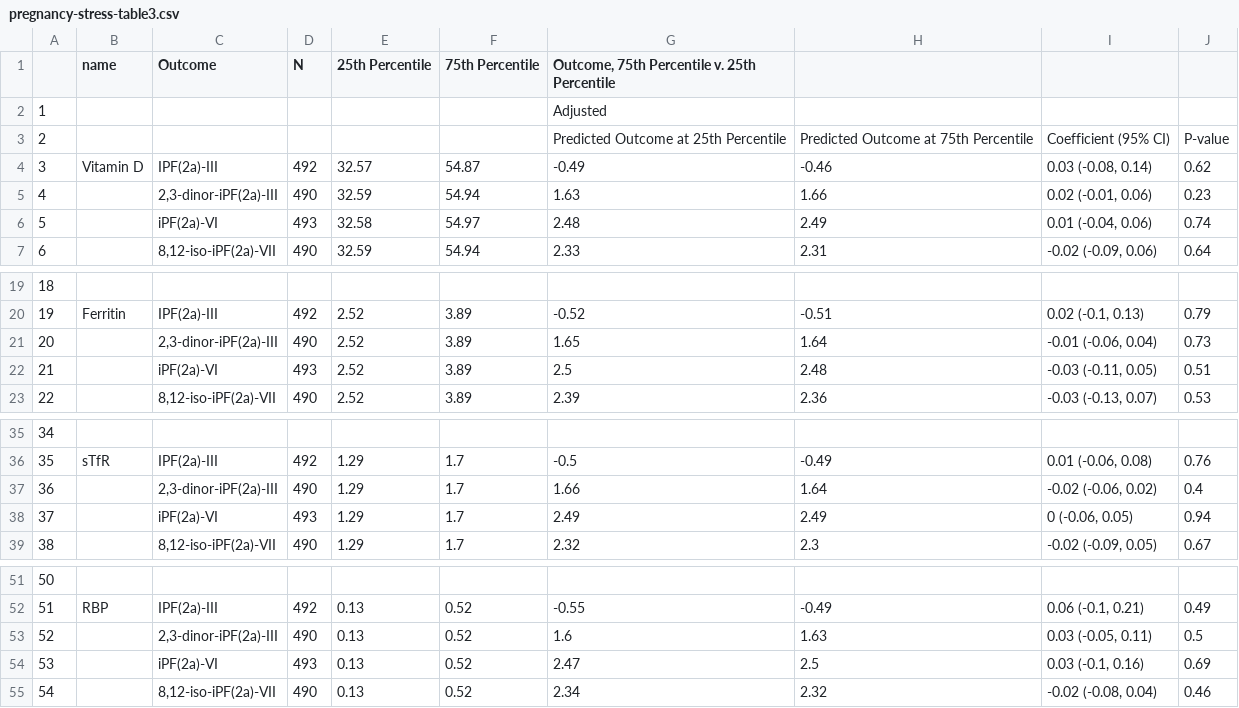
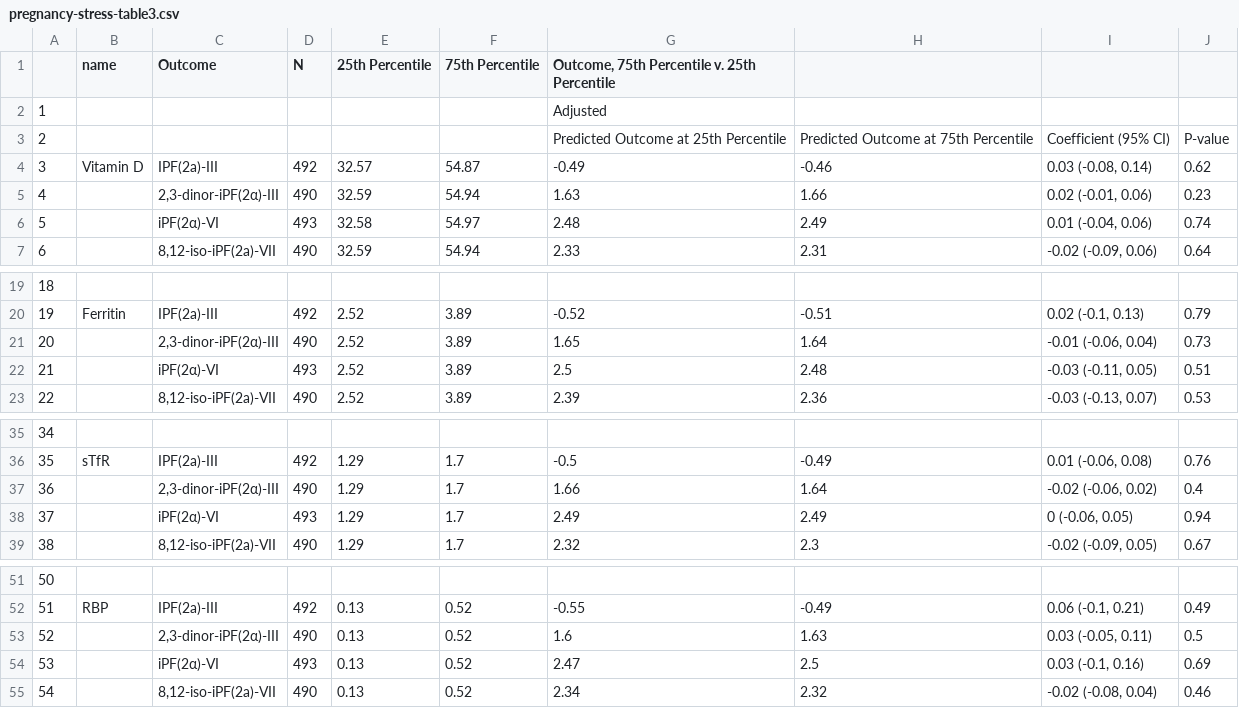
Before and after one commit to washb-eed-substudies/pregnancy-stress, a CSV file: tables/pregnancy-stress-table3.csv, drawn as a sheet; only a part is shown, gaps mark what is left out.

```diff
--- a/tables/pregnancy-stress-table3.csv
+++ b/tables/pregnancy-stress-table3.csv
@@ -4,4 +4,4 @@
 "3","Vitamin D","IPF(2a)-III","492","32.57","54.87","-0.49","-0.46","0.03 (-0.08, 0.14)","0.62"
-"4","","2,3-dinor-iPF(2a)-III","490","32.59","54.94","1.63","1.66","0.02 (-0.01, 0.06)","0.23"
-"5","","iPF(2a)-VI","493","32.58","54.97","2.48","2.49","0.01 (-0.04, 0.06)","0.74"
+"4","","2,3-dinor-iPF(2α)-III","490","32.59","54.94","1.63","1.66","0.02 (-0.01, 0.06)","0.23"
+"5","","iPF(2α)-VI","493","32.58","54.97","2.48","2.49","0.01 (-0.04, 0.06)","0.74"
 "6","","8,12-iso-iPF(2a)-VII","490","32.59","54.94","2.33","2.31","-0.02 (-0.09, 0.06)","0.64"
@@ -20,4 +20,4 @@
 "19","Ferritin","IPF(2a)-III","492","2.52","3.89","-0.52","-0.51","0.02 (-0.1, 0.13)","0.79"
-"20","","2,3-dinor-iPF(2a)-III","490","2.52","3.89","1.65","1.64","-0.01 (-0.06, 0.04)","0.73"
-"21","","iPF(2a)-VI","493","2.52","3.89","2.5","2.48","-0.03 (-0.11, 0.05)","0.51"
+"20","","2,3-dinor-iPF(2α)-III","490","2.52","3.89","1.65","1.64","-0.01 (-0.06, 0.04)","0.73"
+"21","","iPF(2α)-VI","493","2.52","3.89","2.5","2.48","-0.03 (-0.11, 0.05)","0.51"
 "22","","8,12-iso-iPF(2a)-VII","490","2.52","3.89","2.39","2.36","-0.03 (-0.13, 0.07)","0.53"
@@ -36,4 +36,4 @@
 "35","sTfR","IPF(2a)-III","492","1.29","1.7","-0.5","-0.49","0.01 (-0.06, 0.08)","0.76"
-"36","","2,3-dinor-iPF(2a)-III","490","1.29","1.7","1.66","1.64","-0.02 (-0.06, 0.02)","0.4"
-"37","","iPF(2a)-VI","493","1.29","1.7","2.49","2.49","0 (-0.06, 0.05)","0.94"
+"36","","2,3-dinor-iPF(2α)-III","490","1.29","1.7","1.66","1.64","-0.02 (-0.06, 0.02)","0.4"
+"37","","iPF(2α)-VI","493","1.29","1.7","2.49","2.49","0 (-0.06, 0.05)","0.94"
 "38","","8,12-iso-iPF(2a)-VII","490","1.29","1.7","2.32","2.3","-0.02 (-0.09, 0.05)","0.67"
@@ -52,4 +52,4 @@
 "51","RBP","IPF(2a)-III","492","0.13","0.52","-0.55","-0.49","0.06 (-0.1, 0.21)","0.49"
-"52","","2,3-dinor-iPF(2a)-III","490","0.13","0.52","1.6","1.63","0.03 (-0.05, 0.11)","0.5"
-"53","","iPF(2a)-VI","493","0.13","0.52","2.47","2.5","0.03 (-0.1, 0.16)","0.69"
+"52","","2,3-dinor-iPF(2α)-III","490","0.13","0.52","1.6","1.63","0.03 (-0.05, 0.11)","0.5"
+"53","","iPF(2α)-VI","493","0.13","0.52","2.47","2.5","0.03 (-0.1, 0.16)","0.69"
 "54","","8,12-iso-iPF(2a)-VII","490","0.13","0.52","2.34","2.32","-0.02 (-0.08, 0.04)","0.46"
```
Also changed, not shown: tables/pregnancy-stress-table1.csv, tables/pregnancy-stress-table2-supp.csv, 4 other files.
